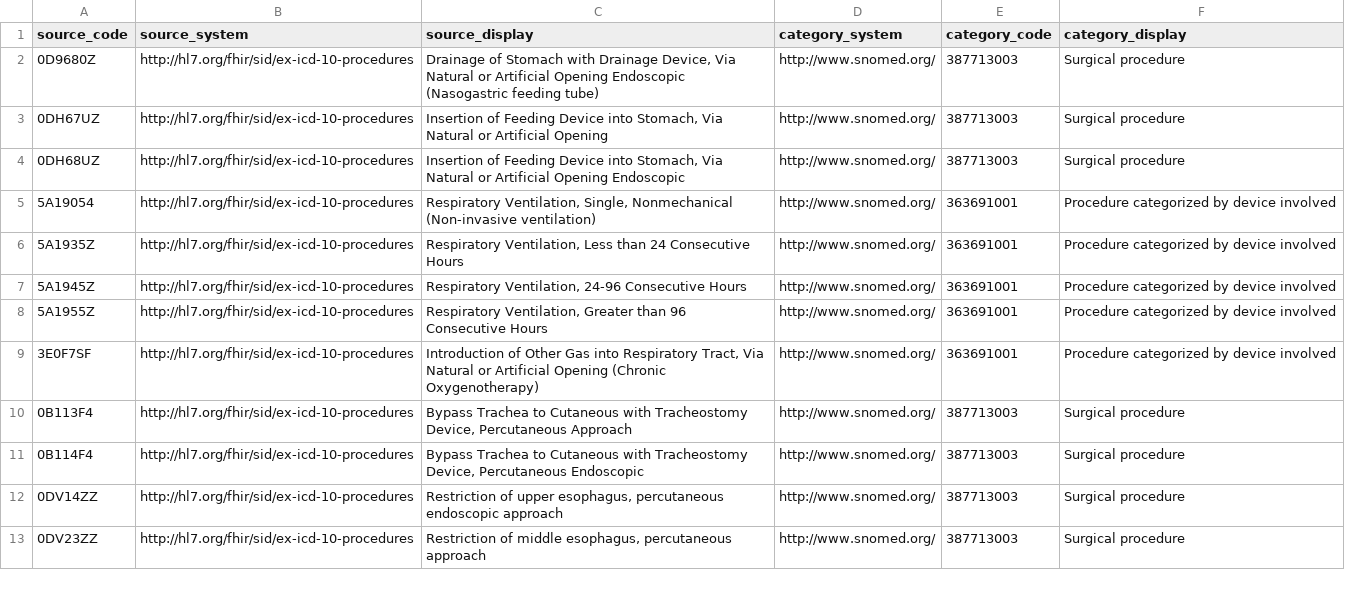
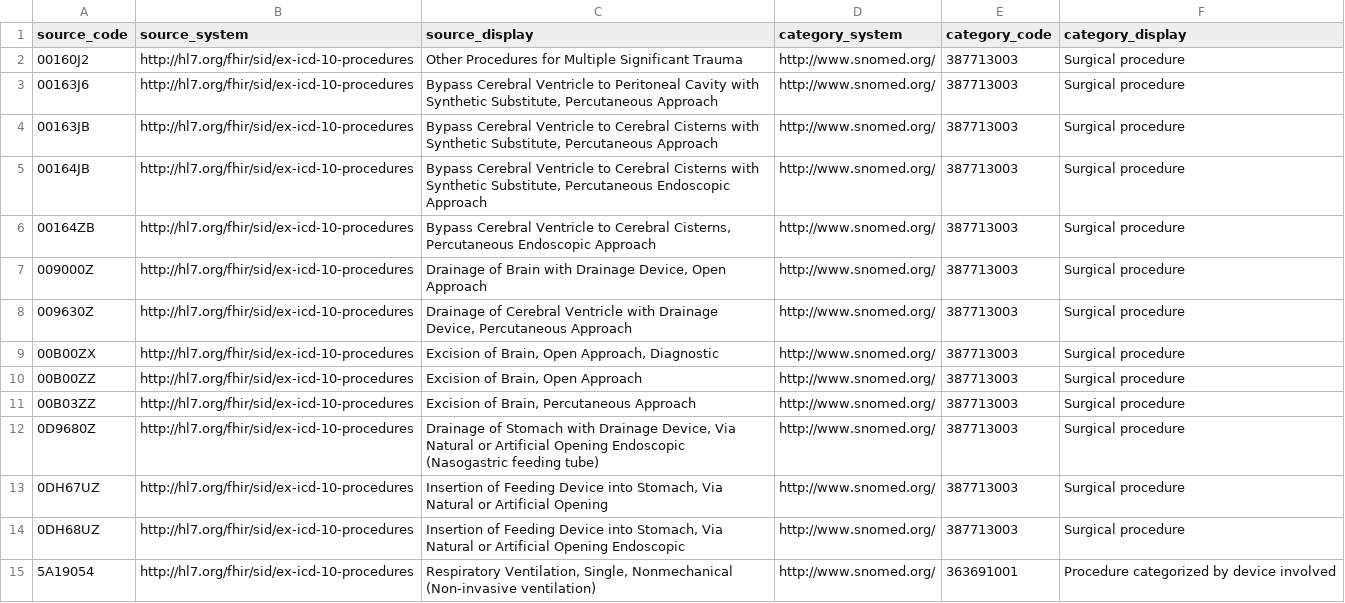
Before and after one commit to aiccelerate/data-integration-suite, a CSV file: mapping-contexts/pilot3-p3/procedures-concept-map.csv, drawn as a sheet; only a part is shown; the shorter side is filled out with more unchanged rows.

Commit message:
:recycle: refactor: Update mappings for Pilot 3 Part 3 HSJD case based on tests on actual data

```diff
--- a/mapping-contexts/pilot3-p3/procedures-concept-map.csv
+++ b/mapping-contexts/pilot3-p3/procedures-concept-map.csv
@@ -1,2 +1,12 @@
 source_code,source_system,source_display,category_system,category_code,category_display
+00160J2,http://hl7.org/fhir/sid/ex-icd-10-procedures,"Other Procedures for Multiple Significant Trauma",http://www.snomed.org/,387713003,Surgical procedure
+00163J6,http://hl7.org/fhir/sid/ex-icd-10-procedures,"Bypass Cerebral Ventricle to Peritoneal Cavity with Synthetic Substitute, Percutaneous Approach",http://www.snomed.org/,387713003,Surgical procedure
+00163JB,http://hl7.org/fhir/sid/ex-icd-10-procedures,"Bypass Cerebral Ventricle to Cerebral Cisterns with Synthetic Substitute, Percutaneous Approach",http://www.snomed.org/,387713003,Surgical procedure
+00164JB,http://hl7.org/fhir/sid/ex-icd-10-procedures,"Bypass Cerebral Ventricle to Cerebral Cisterns with Synthetic Substitute, Percutaneous Endoscopic Approach",http://www.snomed.org/,387713003,Surgical procedure
+00164ZB,http://hl7.org/fhir/sid/ex-icd-10-procedures,"Bypass Cerebral Ventricle to Cerebral Cisterns, Percutaneous Endoscopic Approach",http://www.snomed.org/,387713003,Surgical procedure
+009000Z,http://hl7.org/fhir/sid/ex-icd-10-procedures,"Drainage of Brain with Drainage Device, Open Approach",http://www.snomed.org/,387713003,Surgical procedure
+009630Z,http://hl7.org/fhir/sid/ex-icd-10-procedures,"Drainage of Cerebral Ventricle with Drainage Device, Percutaneous Approach",http://www.snomed.org/,387713003,Surgical procedure
+00B00ZX,http://hl7.org/fhir/sid/ex-icd-10-procedures,"Excision of Brain, Open Approach, Diagnostic",http://www.snomed.org/,387713003,Surgical procedure
+00B00ZZ,http://hl7.org/fhir/sid/ex-icd-10-procedures,"Excision of Brain, Open Approach",http://www.snomed.org/,387713003,Surgical procedure
+00B03ZZ,http://hl7.org/fhir/sid/ex-icd-10-procedures,"Excision of Brain, Percutaneous Approach",http://www.snomed.org/,387713003,Surgical procedure
 0D9680Z,http://hl7.org/fhir/sid/ex-icd-10-procedures,"Drainage of Stomach with Drainage Device, Via Natural or Artificial Opening Endoscopic (Nasogastric feeding tube)",http://www.snomed.org/,387713003,Surgical procedure
```
Also changed, not shown: 23 other files.
